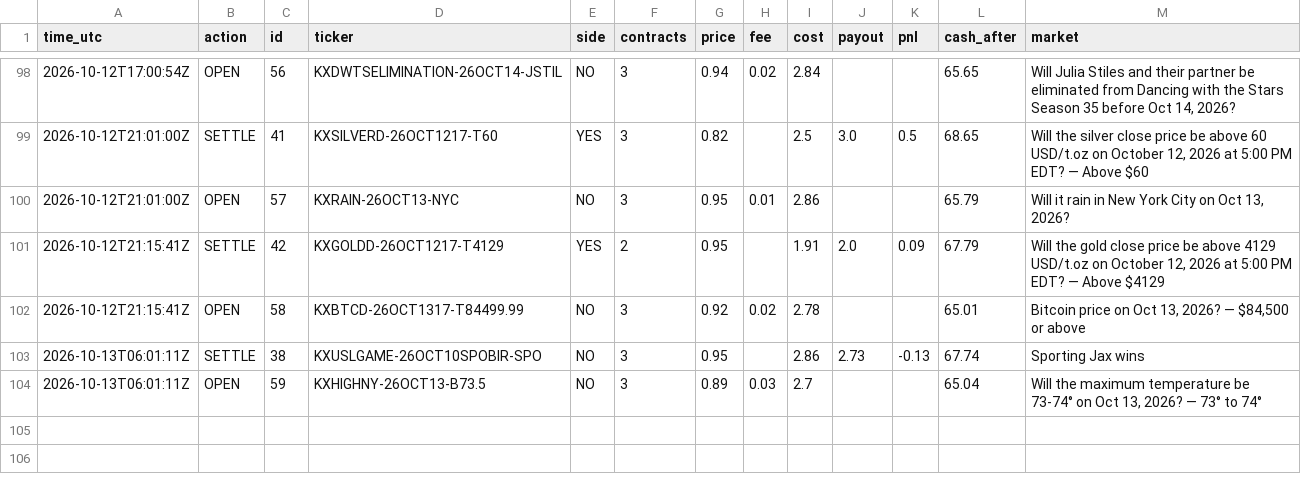
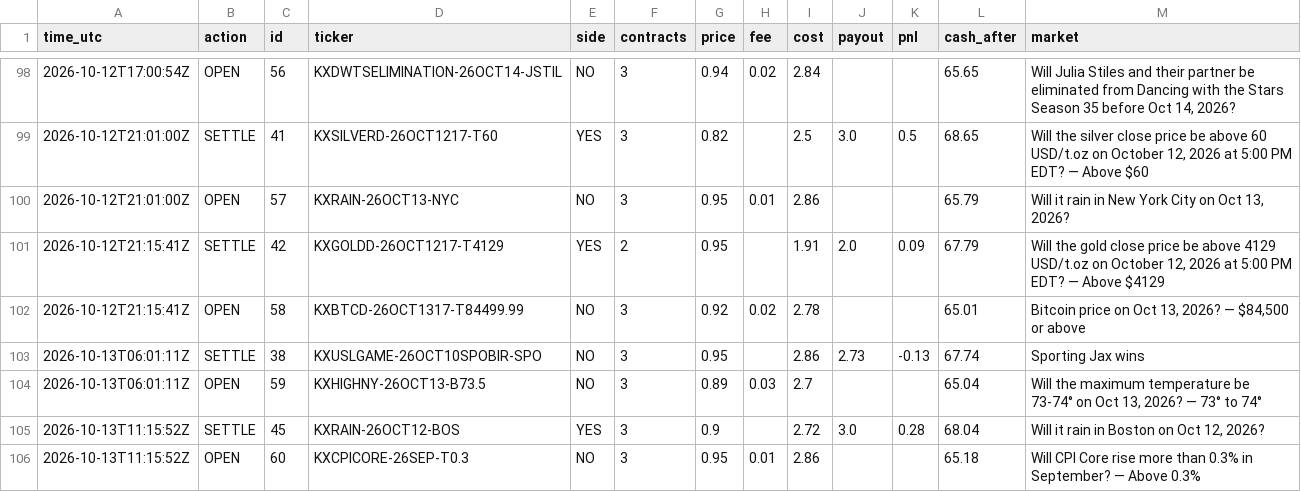
Before and after one commit to xne0nlight/kalshi-paper-bot, a CSV file: state/trade_log.csv, drawn as a sheet; only a part is shown, gaps mark what is left out.

```diff
--- a/state/trade_log.csv
+++ b/state/trade_log.csv
@@ -104 +104,3 @@ time_utc,action,id,ticker,side,contracts,price,fee,cost,payout,pnl,cash_after,ma
 2026-10-13T06:01:11Z,OPEN,59,KXHIGHNY-26OCT13-B73.5,NO,3,0.89,0.03,2.7,,,65.04,"Will the maximum temperature be 73-74° on Oct 13, 2026? — 73° to 74°"
+2026-10-13T11:15:52Z,SETTLE,45,KXRAIN-26OCT12-BOS,YES,3,0.9,,2.72,3.0,0.28,68.04,"Will it rain in Boston on Oct 12, 2026?"
+2026-10-13T11:15:52Z,OPEN,60,KXCPICORE-26SEP-T0.3,NO,3,0.95,0.01,2.86,,,65.18,Will CPI Core rise more than 0.3% in September? — Above 0.3%
```
Also changed, not shown: 3 other files.
